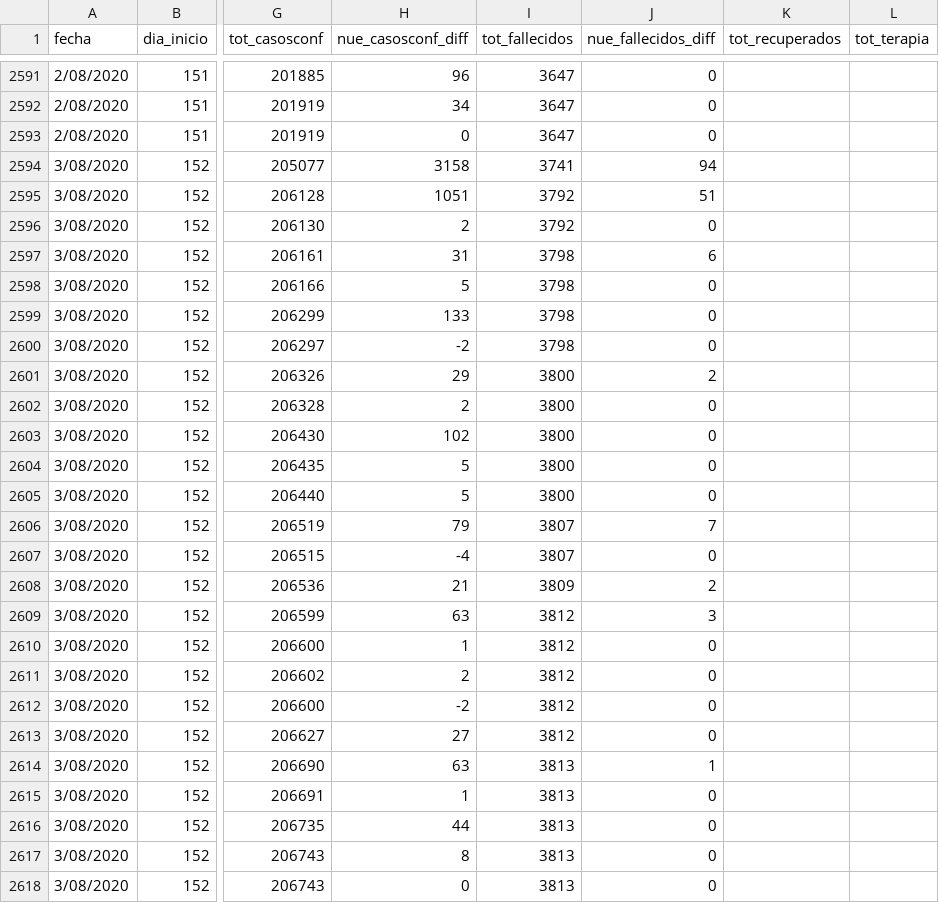
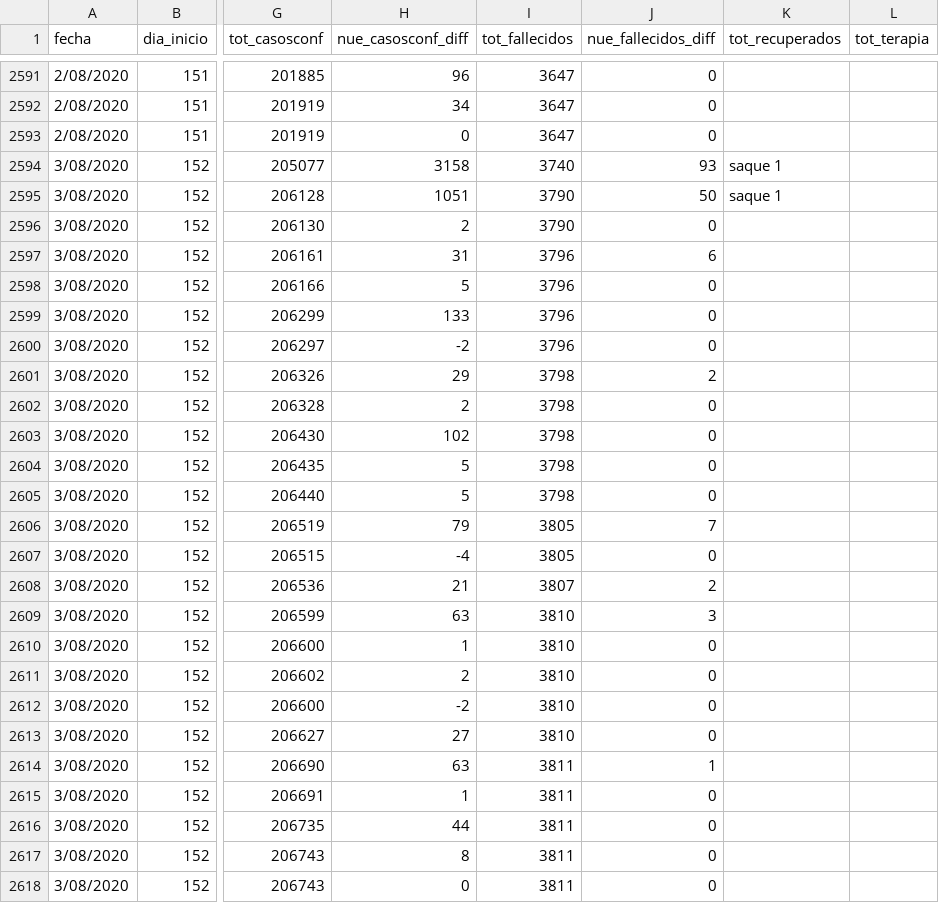
Before and after one commit to sergiovillordo/covid19_spread, a CSV file: data/argentina/Covid19arData_historico.csv, drawn as a sheet; only a part is shown, gaps mark what is left out; the diff names each change by its address in the sheet, - before the commit and + after, or states it on an @@ line.

```diff
--- a/data/argentina/Covid19arData_historico.csv
+++ b/data/argentina/Covid19arData_historico.csv
-I2594 (tot_fallecidos): 3741
+I2594 (tot_fallecidos): 3740
-J2594 (nue_fallecidos_diff): 94
+J2594 (nue_fallecidos_diff): 93
-K2594:K2595 (tot_recuperados): (empty)
+K2594:K2595 (tot_recuperados): saque 1
-I2595:I2596 (tot_fallecidos): 3792
+I2595:I2596 (tot_fallecidos): 3790
-J2595 (nue_fallecidos_diff): 51
+J2595 (nue_fallecidos_diff): 50
-I2597:I2600 (tot_fallecidos): 3798
+I2597:I2600 (tot_fallecidos): 3796
-I2601:I2605 (tot_fallecidos): 3800
+I2601:I2605 (tot_fallecidos): 3798
-I2606:I2607 (tot_fallecidos): 3807
+I2606:I2607 (tot_fallecidos): 3805
-I2608 (tot_fallecidos): 3809
+I2608 (tot_fallecidos): 3807
-I2609:I2613 (tot_fallecidos): 3812
+I2609:I2613 (tot_fallecidos): 3810
-I2614:I2618 (tot_fallecidos): 3813
+I2614:I2618 (tot_fallecidos): 3811
```
Also changed, not shown: 1 other file.
